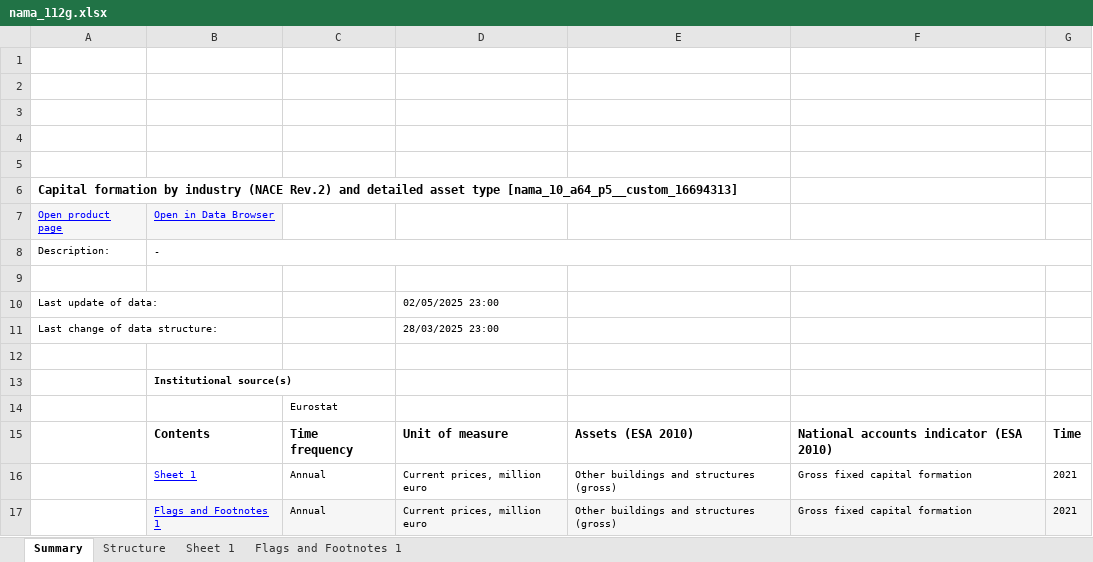
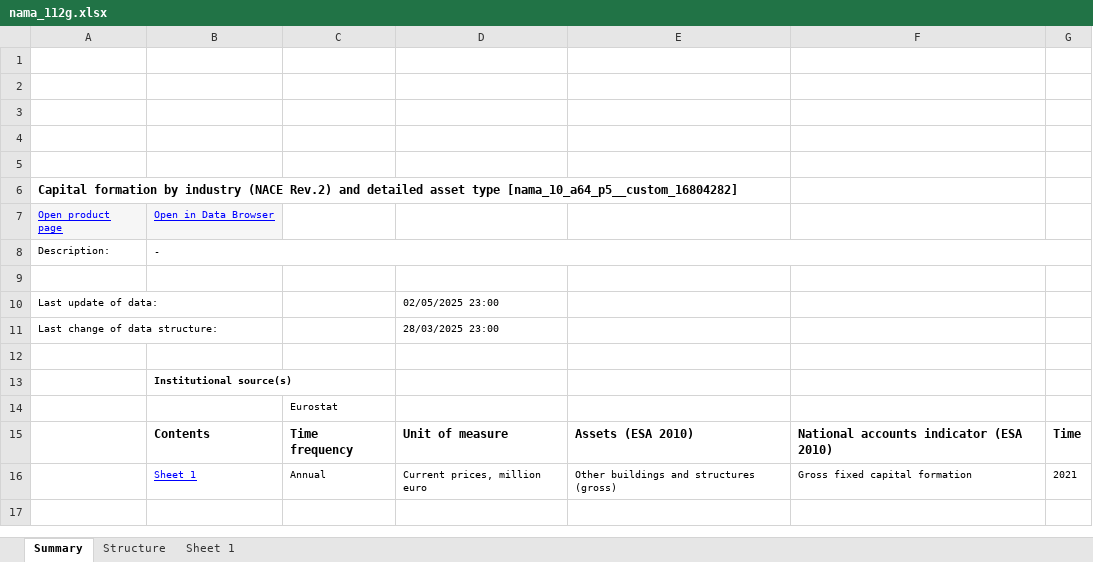
Before and after one commit to terna/ejmmp, an Excel workbook: model1/structuralData/investment/nama_112g.xlsx, sheet Summary, drawn as a sheet; values as stored, in another font and other column widths than the file's, no borders; charts and pictures not drawn; the diff names each change by its address in the sheet, - before the commit and + after, or states it on an @@ line.

Commit message:
quasi-nama

```diff
--- a/model1/structuralData/investment/nama_112g.xlsx (sheet Summary)
+++ b/model1/structuralData/investment/nama_112g.xlsx (sheet Summary)
-sheet tab: Flags and Footnotes 1
-A6: …asset type [nama_10_a64_p5__custom_16694313]
+A6: …asset type [nama_10_a64_p5__custom_16804282]
-row 17:  | Flags and Footnotes 1 | Annual | Current prices, million euro | Other buildings and structures (gross) | Gross fixed capital formation | 2021
```
Also changed, not shown: sheet Sheet 1, sheet Structure, charts or pictures, model1/structuralData/investment/nama_110g.xlsx, model1/structuralData/investment/nama_1131g.xlsx, 11 other files.
